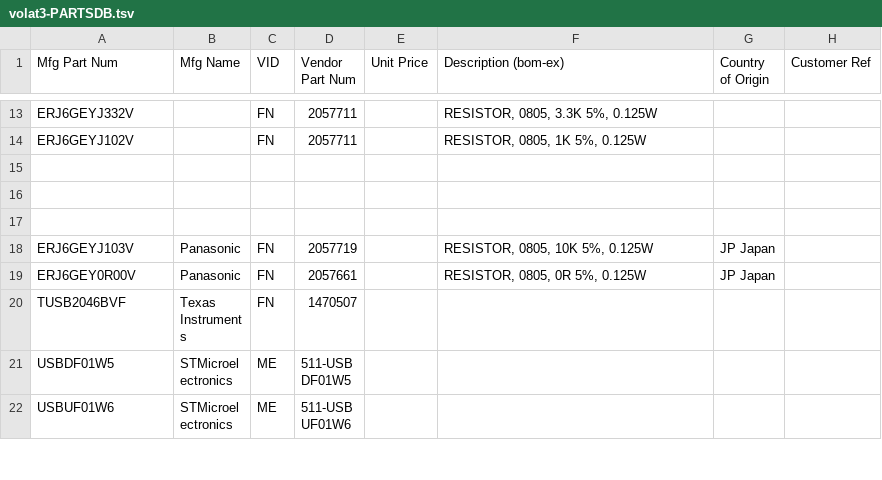
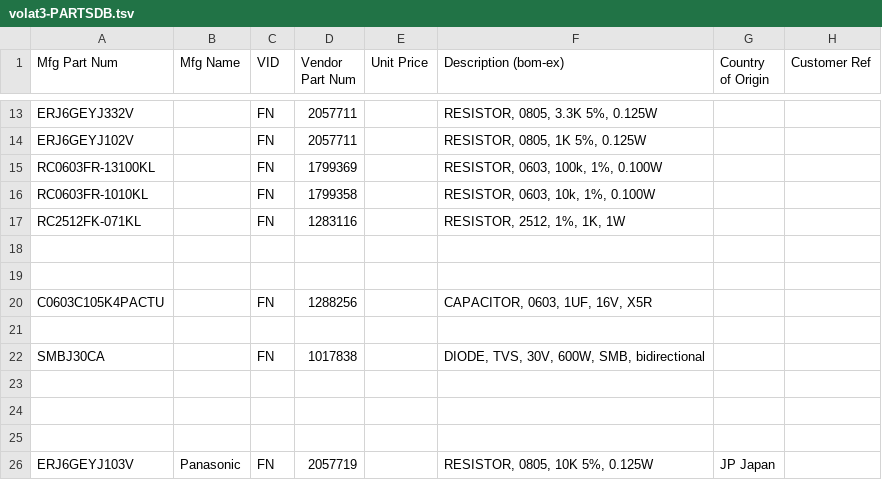
Before and after one commit to barthess/volat3, a TSV file: hard/pcb_main/bom/volat3-PARTSDB.tsv, drawn as a sheet; only a part is shown, gaps mark what is left out; the shorter side is filled out with more unchanged rows; the diff names each change by its address in the sheet, - before the commit and + after, or states it on an @@ line.

```diff
--- a/hard/pcb_main/bom/volat3-PARTSDB.tsv
+++ b/hard/pcb_main/bom/volat3-PARTSDB.tsv
+row 15: RC0603FR-13100KL |  | FN | 1799369 |  | RESISTOR, 0603, 100k, 1%, 0.100W
+row 16: RC0603FR-1010KL |  | FN | 1799358 |  | RESISTOR, 0603, 10k, 1%, 0.100W
+row 17: RC2512FK-071KL |  | FN | 1283116 |  | RESISTOR, 2512, 1%, 1K, 1W
+row 18: (empty)
+row 19: (empty)
+row 20: C0603C105K4PACTU |  | FN | 1288256 |  | CAPACITOR, 0603, 1UF, 16V, X5R
+row 21: (empty)
+row 22: SMBJ30CA |  | FN | 1017838 |  | DIODE, TVS, 30V, 600W, SMB, bidirectional
```
Also changed, not shown: 4 other files.
